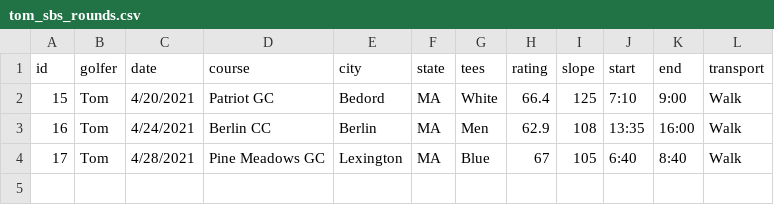
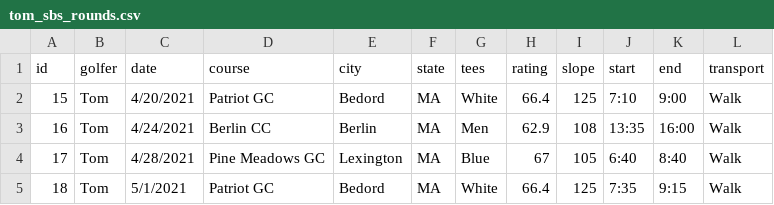
Before and after one commit to TK2575/golf-stats, a CSV file: src/main/resources/data/shot-by-shot/tom_sbs_rounds.csv, drawn as a sheet.

```diff
--- a/src/main/resources/data/shot-by-shot/tom_sbs_rounds.csv
+++ b/src/main/resources/data/shot-by-shot/tom_sbs_rounds.csv
@@ -4 +4,2 @@ id,golfer,date,course,city,state,tees,rating,slope,start,end,transport
 17,Tom,4/28/2021,Pine Meadows GC,Lexington,MA,Blue,67,105,6:40,8:40,Walk
+18,Tom,5/1/2021,Patriot GC,Bedord,MA,White,66.4,125,7:35,9:15,Walk
```
Also changed, not shown: src/main/resources/data/scores_tom.csv, src/main/resources/data/shot-by-shot/tom_sbs_shots.csv.
